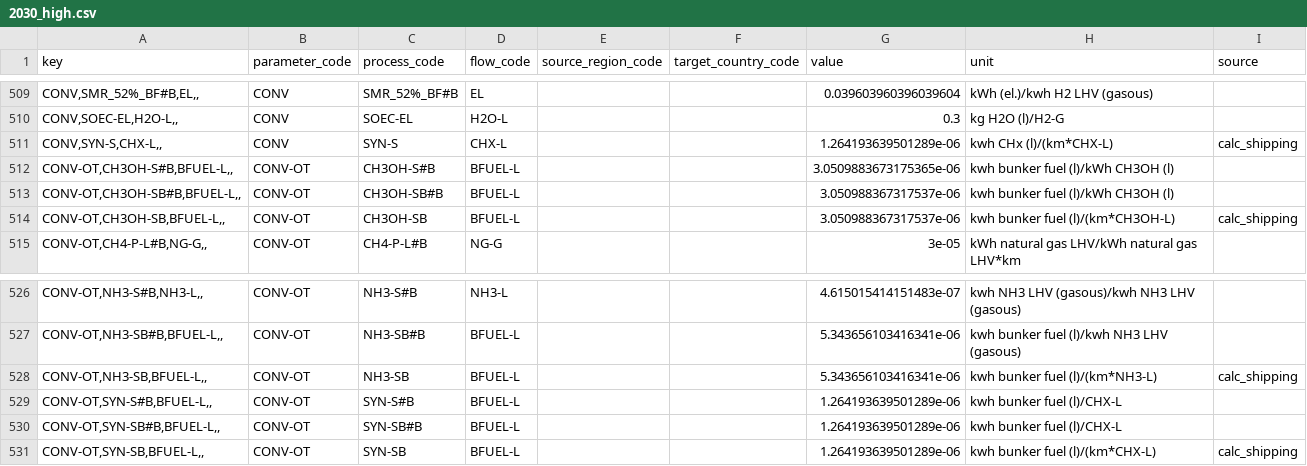
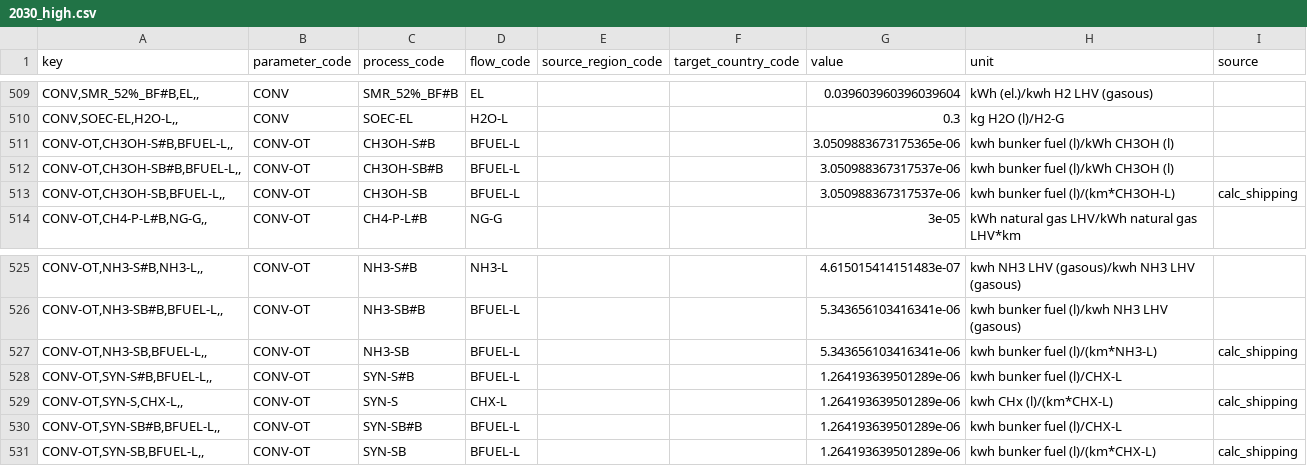
Before and after one commit to agoenergy/ptx-boa, a CSV file: ptxboa/data/2030_high.csv, drawn as a sheet; only a part is shown, gaps mark what is left out.

Commit message:
update ptxboa_data_upload set parameter_code = 'CONV-OT' where parameter_code = 'CONV' and process_code = 'SYN-S' and version >= '2024-09-27T11:52:58'

```diff
--- a/ptxboa/data/2030_high.csv
+++ b/ptxboa/data/2030_high.csv
@@ -510,3 +510,2 @@ key,parameter_code,process_code,flow_code,source_region_code,target_country_code
 "CONV,SOEC-EL,H2O-L,,",CONV,SOEC-EL,H2O-L,,,0.3,kg H2O (l)/H2-G,
-"CONV,SYN-S,CHX-L,,",CONV,SYN-S,CHX-L,,,1.264193639501289e-06,kwh CHx (l)/(km*CHX-L),calc_shipping
 "CONV-OT,CH3OH-S#B,BFUEL-L,,",CONV-OT,CH3OH-S#B,BFUEL-L,,,3.0509883673175365e-06,kwh bunker fuel (l)/kWh CH3OH (l),
@@ -529,2 +528,3 @@ key,parameter_code,process_code,flow_code,source_region_code,target_country_code
 "CONV-OT,SYN-S#B,BFUEL-L,,",CONV-OT,SYN-S#B,BFUEL-L,,,1.264193639501289e-06,kwh bunker fuel (l)/CHX-L,
+"CONV-OT,SYN-S,CHX-L,,",CONV-OT,SYN-S,CHX-L,,,1.264193639501289e-06,kwh CHx (l)/(km*CHX-L),calc_shipping
 "CONV-OT,SYN-SB#B,BFUEL-L,,",CONV-OT,SYN-SB#B,BFUEL-L,,,1.264193639501289e-06,kwh bunker fuel (l)/CHX-L,
```
Also changed, not shown: ptxboa/data/2030_low.csv, ptxboa/data/2030_medium.csv, 3 other files.
